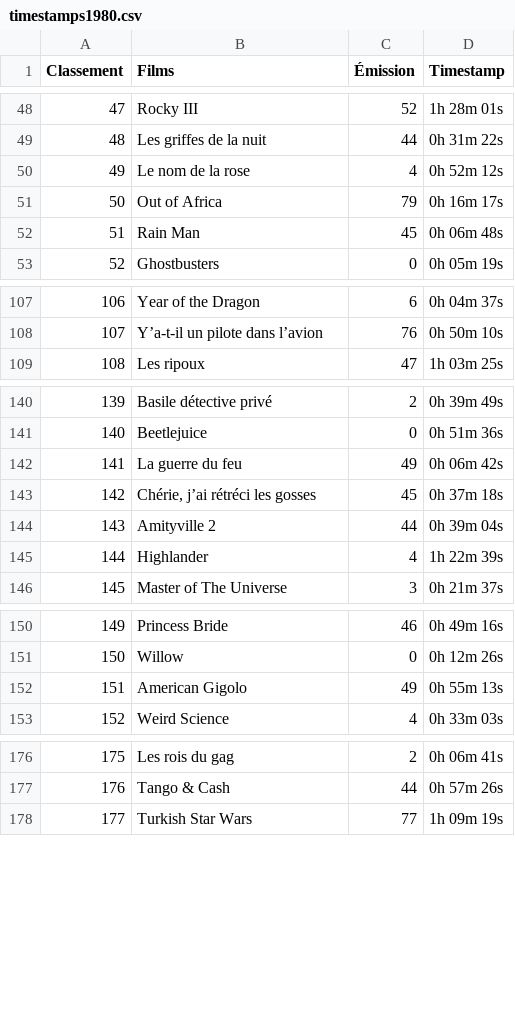
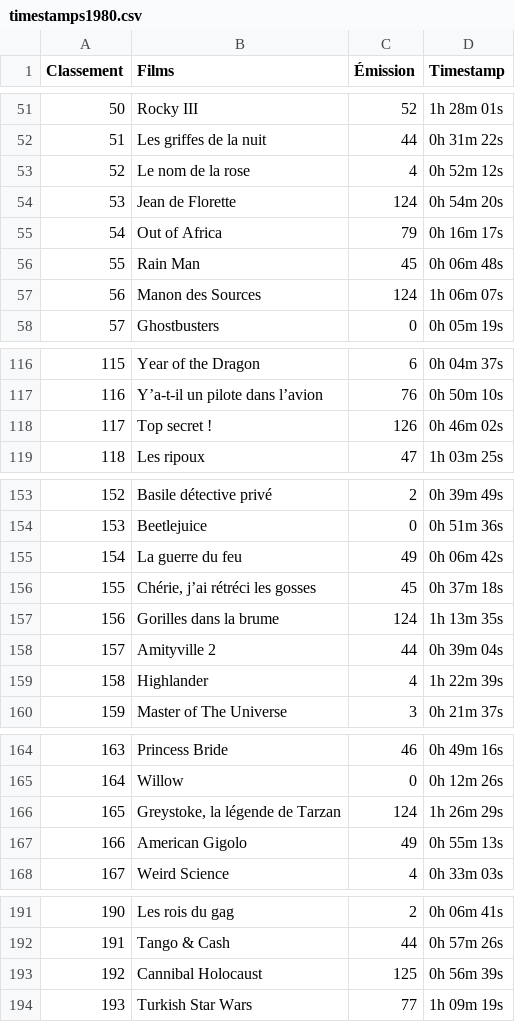
Before and after one commit to supercinemarbre/supercinemarbre.github.io, a CSV file: importer/data/timestamps1980.csv, drawn as a sheet; only a part is shown, gaps mark what is left out; the diff covers the shown part only; the diff names each change by its address in the sheet, - before the commit and + after, or states it on an @@ line.

```diff
--- a/importer/data/timestamps1980.csv
+++ b/importer/data/timestamps1980.csv
@@ column A (Classement) renumbered from row 12 down @@
+row 54: 53 | Jean de Florette | 124 | 0h 54m 20s
+row 57: 56 | Manon des Sources | 124 | 1h 06m 07s
+row 118: 117 | Top secret ! | 126 | 0h 46m 02s
+row 157: 156 | Gorilles dans la brume | 124 | 1h 13m 35s
+row 166: 165 | Greystoke, la légende de Tarzan | 124 | 1h 26m 29s
+row 193: 192 | Cannibal Holocaust | 125 | 0h 56m 39s
```
Also changed, not shown: 11 added rows elsewhere in this file, 10 other files.
